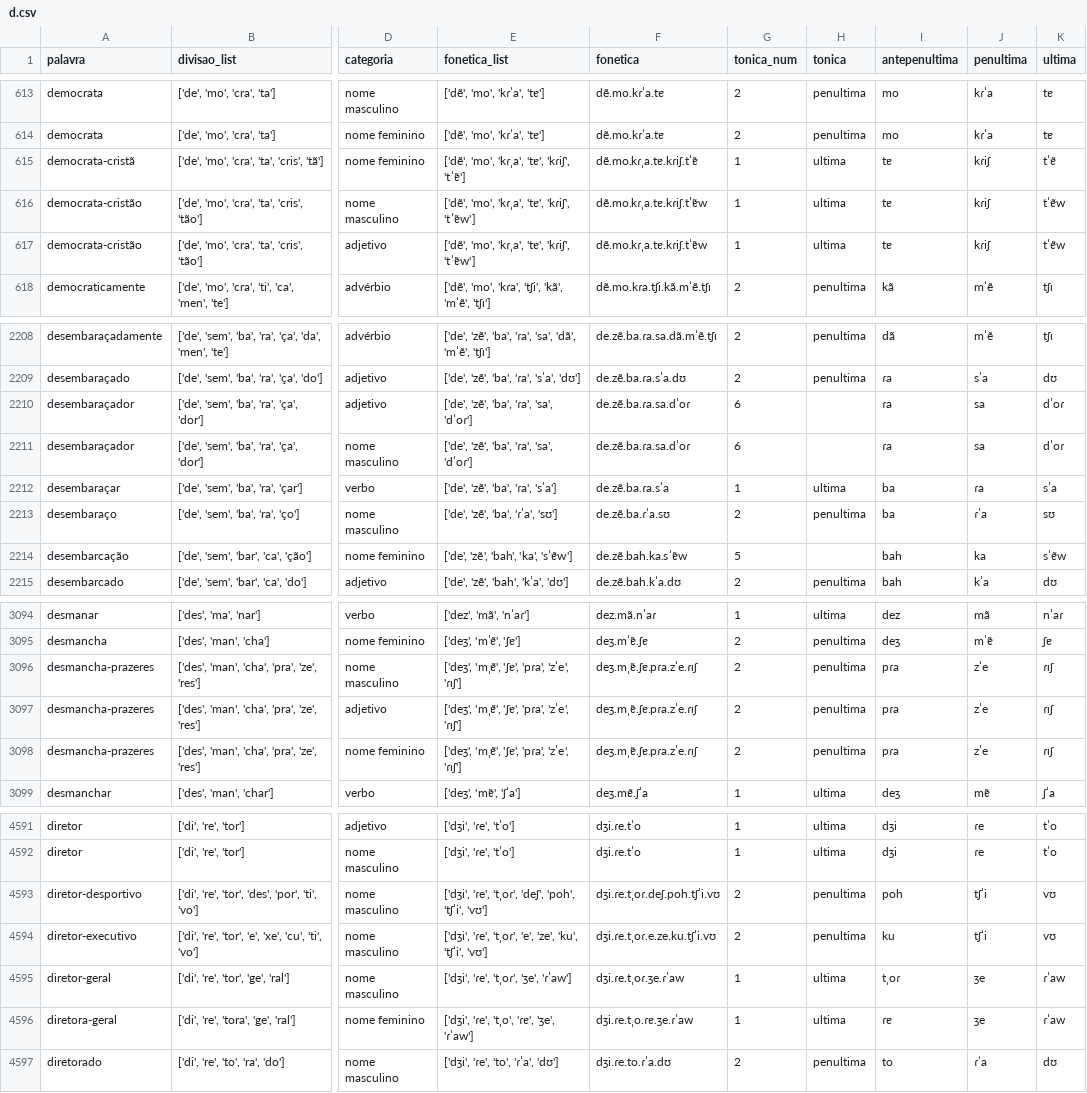
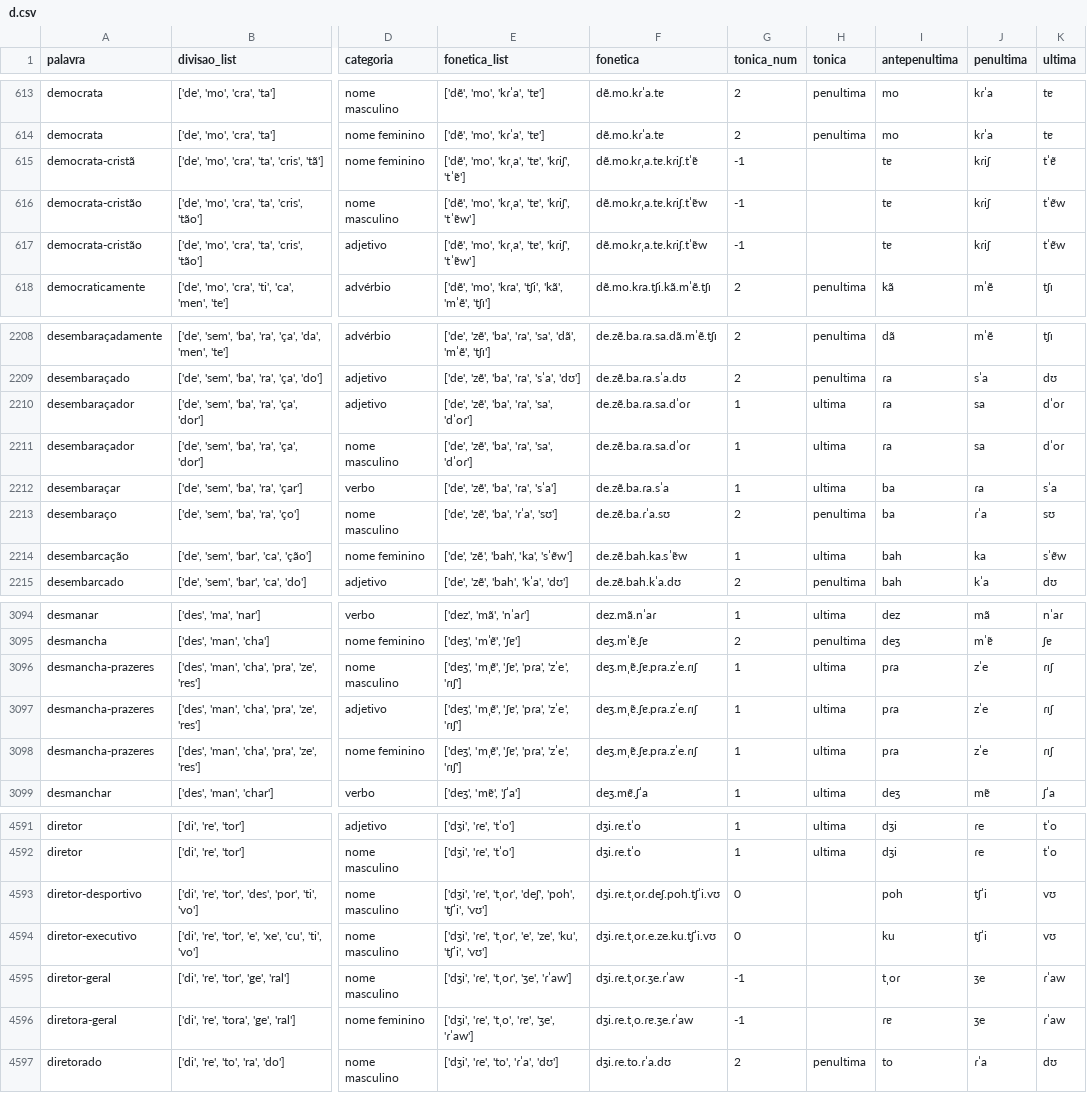
Before and after one commit to aaavalenca/dicionarioderimas, a CSV file: Crawler/labeled/d.csv, drawn as a sheet; only a part is shown, gaps mark what is left out; the diff covers the shown part only; the diff names each change by its address in the sheet, - before the commit and + after, or states it on an @@ line.

```diff
--- a/Crawler/labeled/d.csv
+++ b/Crawler/labeled/d.csv
-G615:G617 (tonica_num): 1
+G615:G617 (tonica_num): -1
-H615:H617 (tonica): ultima
+H615:H617 (tonica): (empty)
-G2210:G2211 (tonica_num): 6
+G2210:G2211 (tonica_num): 1
-H2210:H2211 (tonica): (empty)
+H2210:H2211 (tonica): ultima
-G2214 (tonica_num): 5
+G2214 (tonica_num): 1
-H2214 (tonica): (empty)
+H2214 (tonica): ultima
-G3096:G3098 (tonica_num): 2
+G3096:G3098 (tonica_num): 1
-H3096:H3098 (tonica): penultima
+H3096:H3098 (tonica): ultima
-G4593:G4594 (tonica_num): 2
+G4593:G4594 (tonica_num): 0
-H4593:H4594 (tonica): penultima
+H4593:H4594 (tonica): (empty)
-G4595:G4596 (tonica_num): 1
+G4595:G4596 (tonica_num): -1
-H4595:H4596 (tonica): ultima
+H4595:H4596 (tonica): (empty)
```
Also changed, not shown: 144 edited cells elsewhere in this file, Crawler/labeled/c.csv, Crawler/labeled/i.csv, 22 other files.
